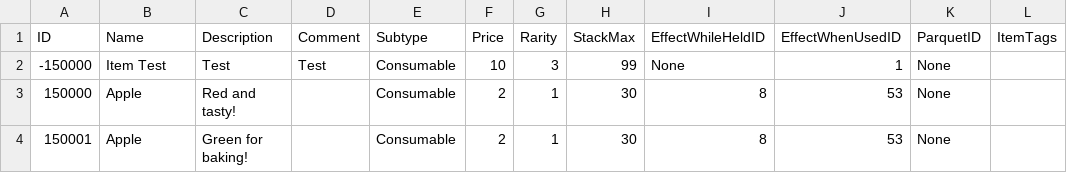
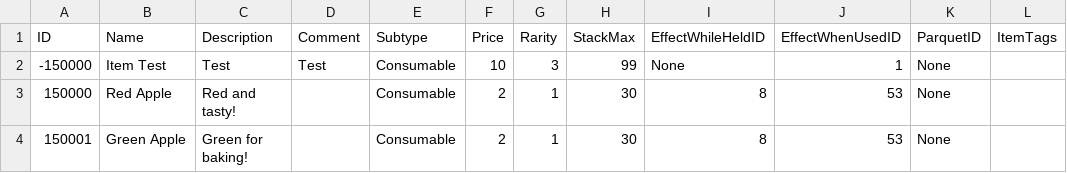
Before and after one commit to mxashlynn/Scribe, a CSV file: TestProject/ItemModels.csv, drawn as a sheet.

Commit message:
Fixes a small naming issue.

```diff
--- a/TestProject/ItemModels.csv
+++ b/TestProject/ItemModels.csv
@@ -2,3 +2,3 @@
 -150000,Item Test,Test,Test,Consumable,10,3,99,None,1,None,
-150000,Apple,Red and tasty!,,Consumable,2,1,30,8,53,None,
-150001,Apple,Green for baking!,,Consumable,2,1,30,8,53,None,
+150000,Red Apple,Red and tasty!,,Consumable,2,1,30,8,53,None,
+150001,Green Apple,Green for baking!,,Consumable,2,1,30,8,53,None,
```
